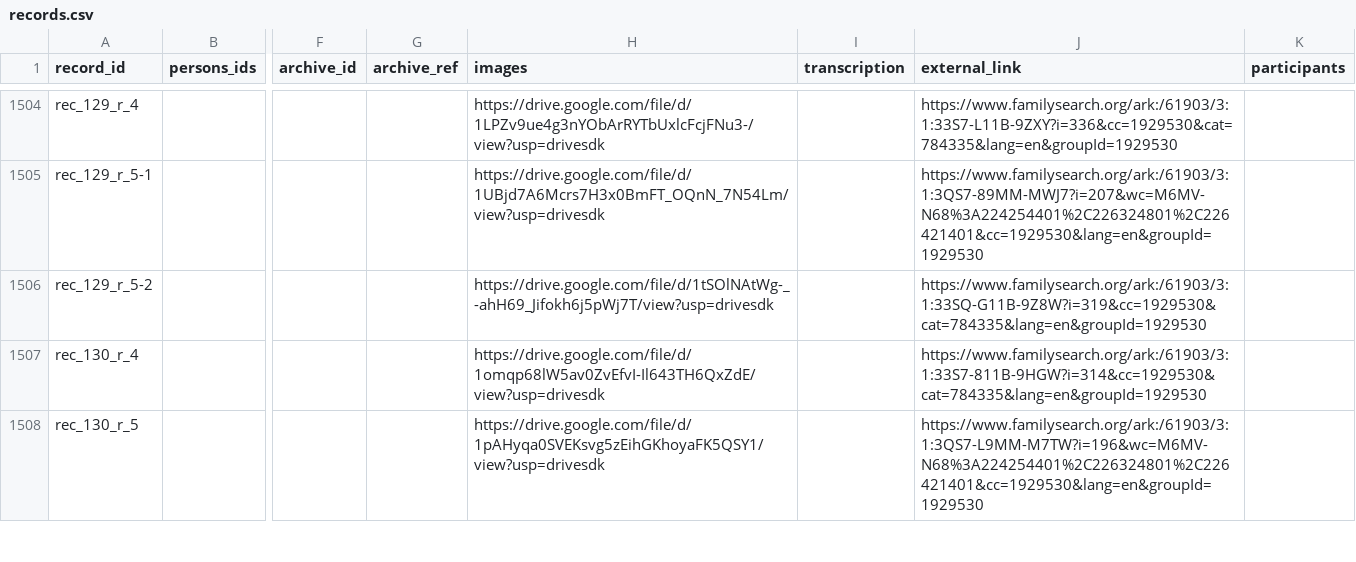
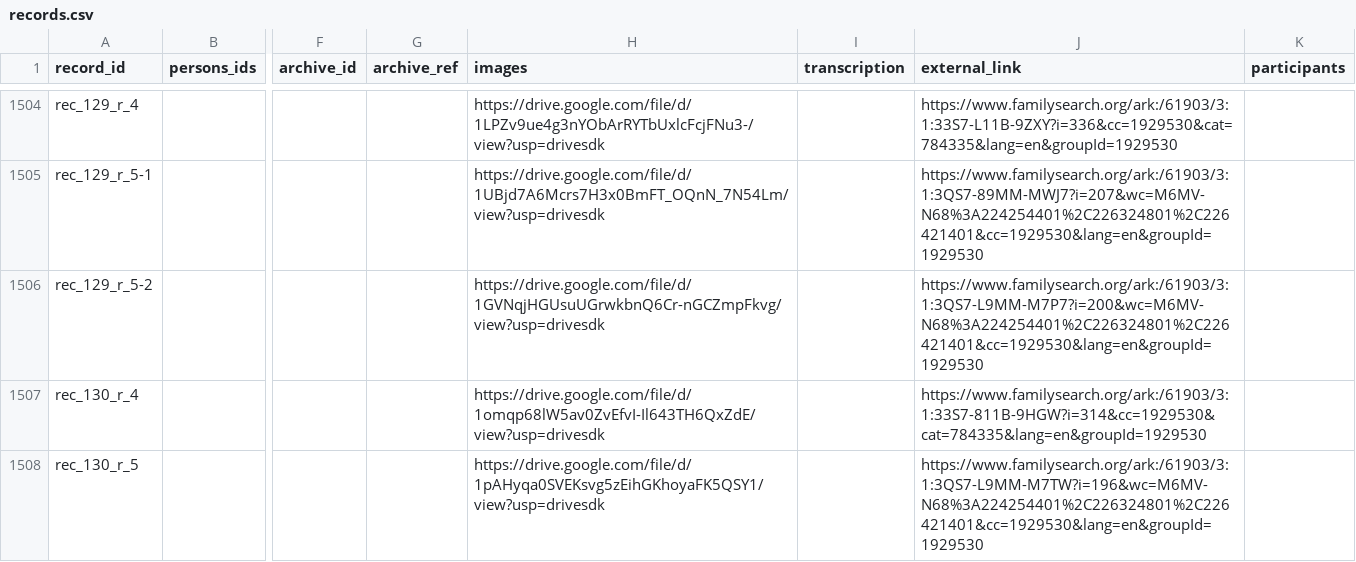
Before and after one commit to John7794/geneo, a CSV file: data/db/uk/records.csv, drawn as a sheet; only a part is shown, gaps mark what is left out; the diff names each change by its address in the sheet, - before the commit and + after, or states it on an @@ line.

Commit message:
feat: support multiple external links per record
Implement logic to merge and display multiple external links in records and the gallery viewer. Removed automatic ID grouping to preserve unique record identifiers.

```diff
--- a/data/db/uk/records.csv
+++ b/data/db/uk/records.csv
-H1506 (images): https://drive.google.com/file/d/1tSOlNAtWg-_-ahH69_Jifokh6j5pWj7T/view?usp=drivesdk
+H1506 (images): https://drive.google.com/file/d/1GVNqjHGUsuUGrwkbnQ6Cr-nGCZmpFkvg/view?usp=drivesdk
-J1506 (external_link): https://www.familysearch.org/ark:/61903/3:1:33SQ-G11B-9Z8W?i=319&cc=1929530&cat=784335&lang=en&groupId=1929530
+J1506 (external_link): https://www.familysearch.org/ark:/61903/3:1:3QS7-L9MM-M7P7?i=200&wc=M6MV-N68%3A224254401%2C226324801%2C226421401&cc=1929530&lang=en&groupId=1929530
```
Also changed, not shown: 11 other files.
